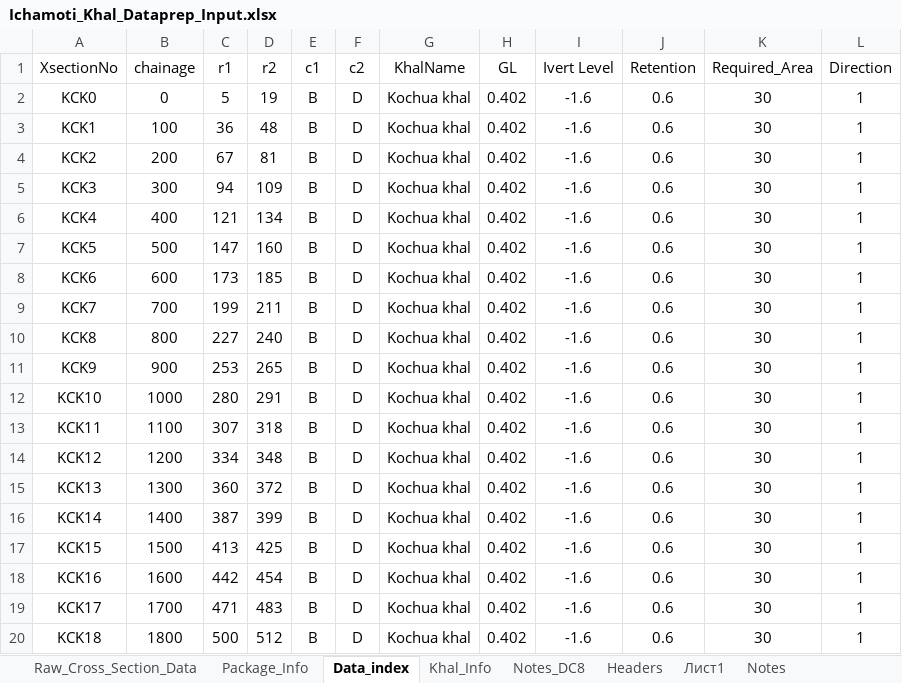
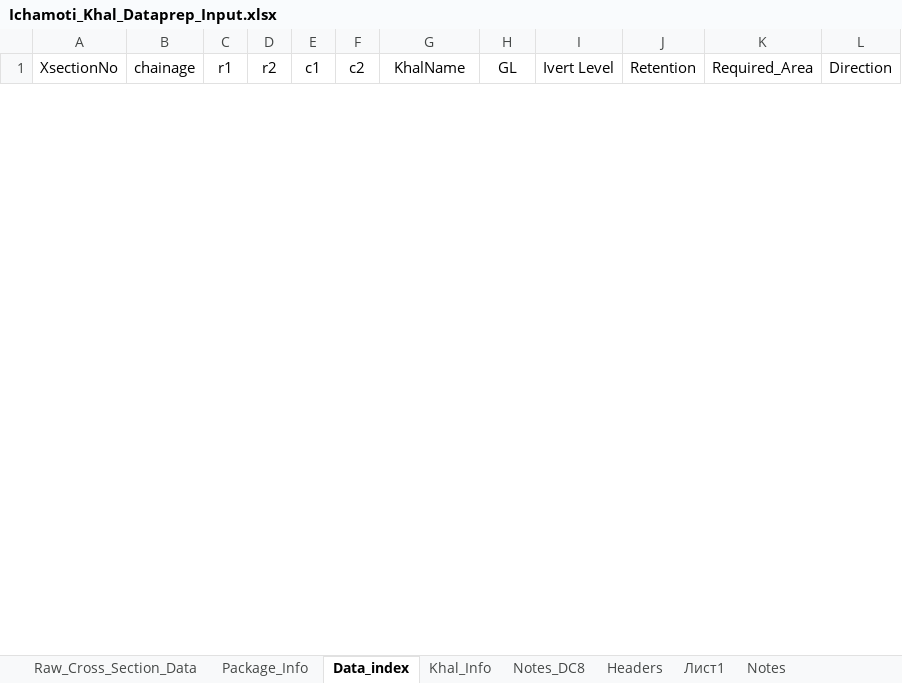
Before and after one commit to design-circle5-design/Design_All_DC_5, an Excel workbook: AEMostofa/Meherpur WD Division/P1/Ichamoti Khal/XL_FILE & KMZ/Ichamoti_Khal_Dataprep_Input.xlsx, sheet Data_index, drawn as a sheet; only a part is shown; values as stored, in another font and other column widths than the file's, no borders; removed rows and columns are numbered as before the commit, all else as after; the diff covers the shown part only; the diff names each change by its address in the sheet, - before the commit and + after, or states it on an @@ line.

```diff
--- a/AEMostofa/Meherpur WD Division/P1/Ichamoti Khal/XL_FILE & KMZ/Ichamoti_Khal_Dataprep_Input.xlsx (sheet Data_index)
+++ b/AEMostofa/Meherpur WD Division/P1/Ichamoti Khal/XL_FILE & KMZ/Ichamoti_Khal_Dataprep_Input.xlsx (sheet Data_index)
-row 2: KCK0 | 0 | 5 | 19 | B | D | Kochua khal | 0.402 | -1.6 | 0.6 | 30 | 1
-row 3: KCK1 | 100 | 36 | 48 | B | D | Kochua khal | 0.402 | -1.6 | 0.6 | 30 | 1
-row 4: KCK2 | 200 | 67 | 81 | B | D | Kochua khal | 0.402 | -1.6 | 0.6 | 30 | 1
-row 5: KCK3 | 300 | 94 | 109 | B | D | Kochua khal | 0.402 | -1.6 | 0.6 | 30 | 1
-row 6: KCK4 | 400 | 121 | 134 | B | D | Kochua khal | 0.402 | -1.6 | 0.6 | 30 | 1
-row 7: KCK5 | 500 | 147 | 160 | B | D | Kochua khal | 0.402 | -1.6 | 0.6 | 30 | 1
-row 8: KCK6 | 600 | 173 | 185 | B | D | Kochua khal | 0.402 | -1.6 | 0.6 | 30 | 1
-row 9: KCK7 | 700 | 199 | 211 | B | D | Kochua khal | 0.402 | -1.6 | 0.6 | 30 | 1
-row 10: KCK8 | 800 | 227 | 240 | B | D | Kochua khal | 0.402 | -1.6 | 0.6 | 30 | 1
-row 11: KCK9 | 900 | 253 | 265 | B | D | Kochua khal | 0.402 | -1.6 | 0.6 | 30 | 1
-row 12: KCK10 | 1000 | 280 | 291 | B | D | Kochua khal | 0.402 | -1.6 | 0.6 | 30 | 1
-row 13: KCK11 | 1100 | 307 | 318 | B | D | Kochua khal | 0.402 | -1.6 | 0.6 | 30 | 1
-row 14: KCK12 | 1200 | 334 | 348 | B | D | Kochua khal | 0.402 | -1.6 | 0.6 | 30 | 1
-row 15: KCK13 | 1300 | 360 | 372 | B | D | Kochua khal | 0.402 | -1.6 | 0.6 | 30 | 1
-row 16: KCK14 | 1400 | 387 | 399 | B | D | Kochua khal | 0.402 | -1.6 | 0.6 | 30 | 1
-row 17: KCK15 | 1500 | 413 | 425 | B | D | Kochua khal | 0.402 | -1.6 | 0.6 | 30 | 1
-row 18: KCK16 | 1600 | 442 | 454 | B | D | Kochua khal | 0.402 | -1.6 | 0.6 | 30 | 1
-row 19: KCK17 | 1700 | 471 | 483 | B | D | Kochua khal | 0.402 | -1.6 | 0.6 | 30 | 1
-row 20: KCK18 | 1800 | 500 | 512 | B | D | Kochua khal | 0.402 | -1.6 | 0.6 | 30 | 1
```
Also changed, not shown: 24 added rows and 5 removed rows elsewhere in this sheet, sheet Raw_Cross_Section_Data, sheet Khal_Info, sheet Headers, sheet Package_Info, hidden cells, charts or pictures, 11 other files.
